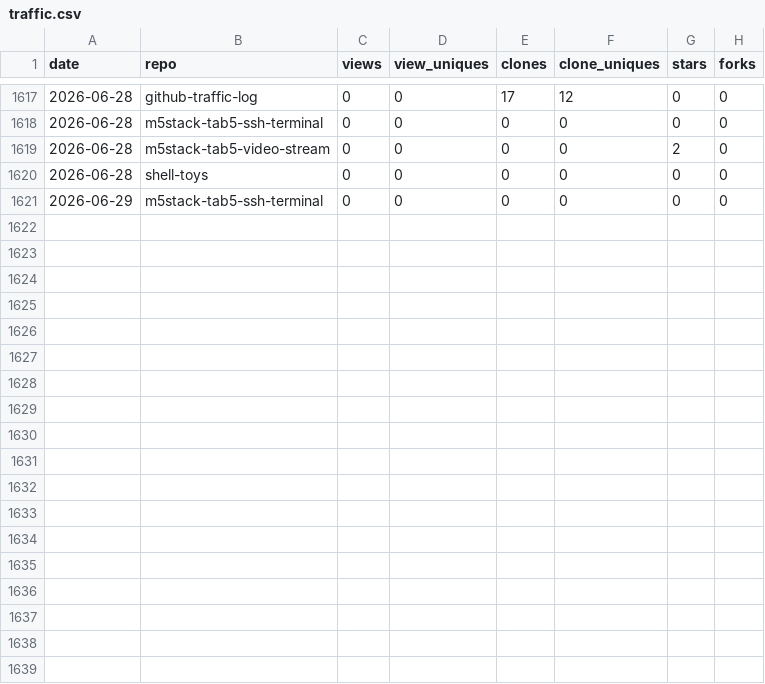
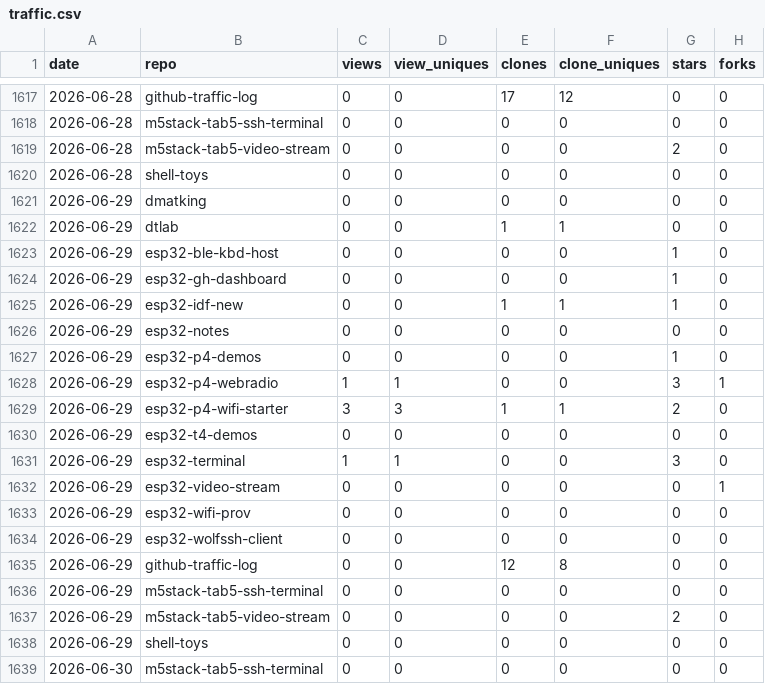
Before and after one commit to dmatking/github-traffic-log, a CSV file: traffic.csv, drawn as a sheet; only a part is shown, gaps mark what is left out.

```diff
--- a/traffic.csv
+++ b/traffic.csv
@@ -1620,2 +1620,20 @@ date,repo,views,view_uniques,clones,clone_uniques,stars,forks
 2026-06-28,shell-toys,0,0,0,0,0,0
+2026-06-29,dmatking,0,0,0,0,0,0
+2026-06-29,dtlab,0,0,1,1,0,0
+2026-06-29,esp32-ble-kbd-host,0,0,0,0,1,0
+2026-06-29,esp32-gh-dashboard,0,0,0,0,1,0
+2026-06-29,esp32-idf-new,0,0,1,1,1,0
+2026-06-29,esp32-notes,0,0,0,0,0,0
+2026-06-29,esp32-p4-demos,0,0,0,0,1,0
+2026-06-29,esp32-p4-webradio,1,1,0,0,3,1
+2026-06-29,esp32-p4-wifi-starter,3,3,1,1,2,0
+2026-06-29,esp32-t4-demos,0,0,0,0,0,0
+2026-06-29,esp32-terminal,1,1,0,0,3,0
+2026-06-29,esp32-video-stream,0,0,0,0,0,1
+2026-06-29,esp32-wifi-prov,0,0,0,0,0,0
+2026-06-29,esp32-wolfssh-client,0,0,0,0,0,0
+2026-06-29,github-traffic-log,0,0,12,8,0,0
 2026-06-29,m5stack-tab5-ssh-terminal,0,0,0,0,0,0
+2026-06-29,m5stack-tab5-video-stream,0,0,0,0,2,0
+2026-06-29,shell-toys,0,0,0,0,0,0
+2026-06-30,m5stack-tab5-ssh-terminal,0,0,0,0,0,0
```
Also changed, not shown: latest.csv, totals.csv.
